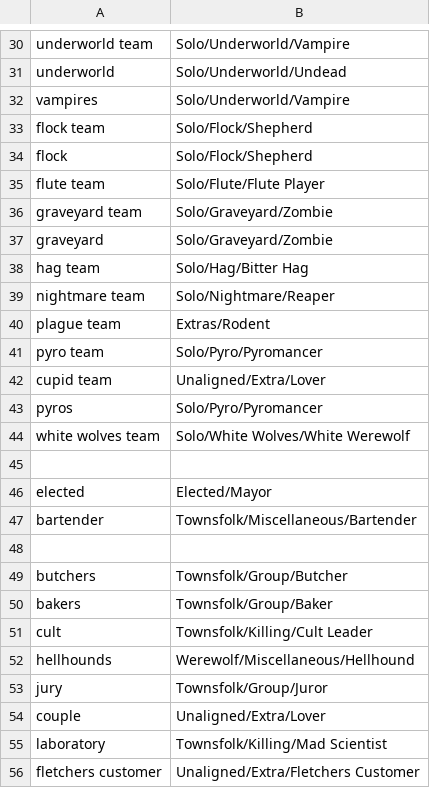
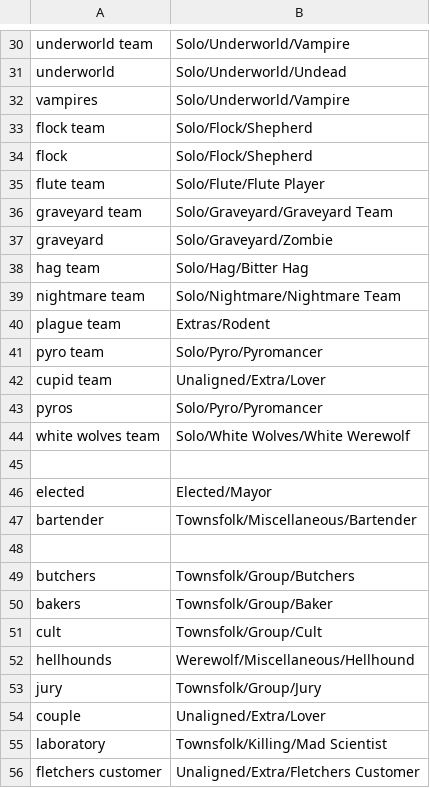
Before and after one commit to WerewolvesRevamped/Werewolves-Icons, a CSV file: replacements.csv, drawn as a sheet; only a part is shown, gaps mark what is left out.

Commit message:
Update replacements.csv

```diff
--- a/replacements.csv
+++ b/replacements.csv
@@ -35,6 +35,6 @@ flock,Solo/Flock/Shepherd
 flute team,Solo/Flute/Flute Player
-graveyard team,Solo/Graveyard/Zombie
+graveyard team,Solo/Graveyard/Graveyard Team
 graveyard,Solo/Graveyard/Zombie
 hag team,Solo/Hag/Bitter Hag
-nightmare team,Solo/Nightmare/Reaper
+nightmare team,Solo/Nightmare/Nightmare Team
 plague team,Extras/Rodent
@@ -48,7 +48,7 @@ bartender,Townsfolk/Miscellaneous/Bartender
 
-butchers,Townsfolk/Group/Butcher
+butchers,Townsfolk/Group/Butchers
 bakers,Townsfolk/Group/Baker
-cult,Townsfolk/Killing/Cult Leader
+cult,Townsfolk/Group/Cult
 hellhounds,Werewolf/Miscellaneous/Hellhound
-jury,Townsfolk/Group/Juror
+jury,Townsfolk/Group/Jury
 couple,Unaligned/Extra/Lover
```
